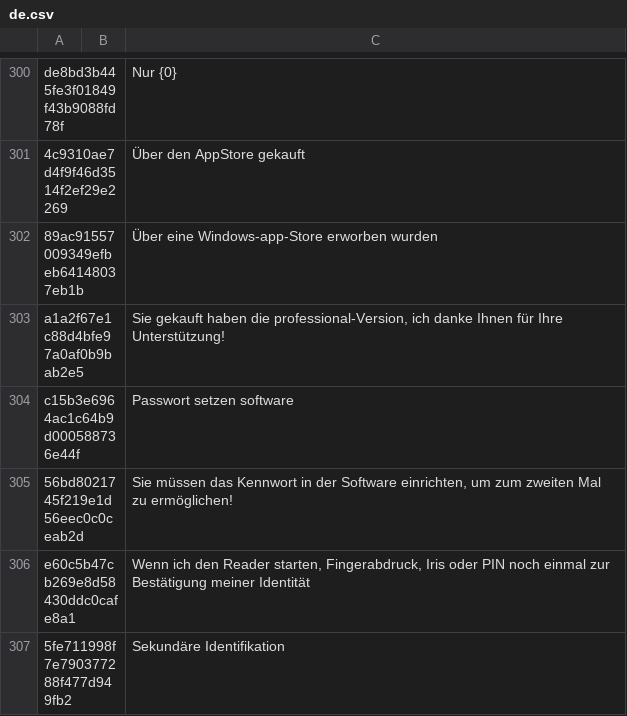
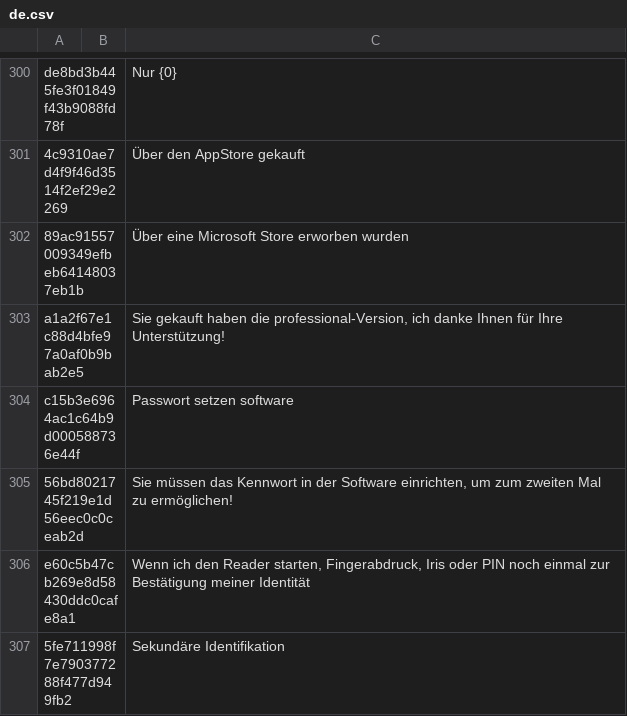
Before and after one commit to yinyue200/FlyReaderTranslation, a CSV file: FlyReaderMultilingualResourcesSolution/WebApplication1/de.csv, drawn as a sheet; only a part is shown, gaps mark what is left out.

Commit message:
update to ms store

```diff
--- a/FlyReaderMultilingualResourcesSolution/WebApplication1/de.csv
+++ b/FlyReaderMultilingualResourcesSolution/WebApplication1/de.csv
@@ -301,3 +301,3 @@ de8bd3b445fe3f01849f43b9088fd78f," ","Nur {0}",
 4c9310ae7d4f9f46d3514f2ef29e2269," ","Über den AppStore gekauft",
-89ac91557009349efbeb64148037eb1b," ","Über eine Windows-app-Store erworben wurden",
+89ac91557009349efbeb64148037eb1b," ","Über eine Microsoft Store erworben wurden",
 a1a2f67e1c88d4bfe97a0af0b9bab2e5," ","Sie gekauft haben die professional-Version, ich danke Ihnen für Ihre Unterstützung!",
```
Also changed, not shown: FlyReaderMultilingualResourcesSolution/WebApplication1/zh-Hant.csv.
